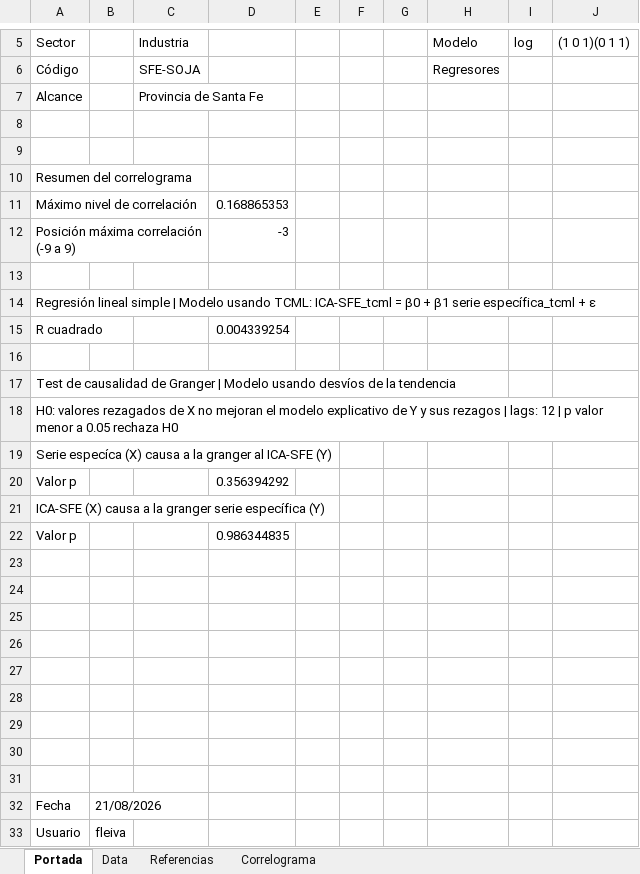
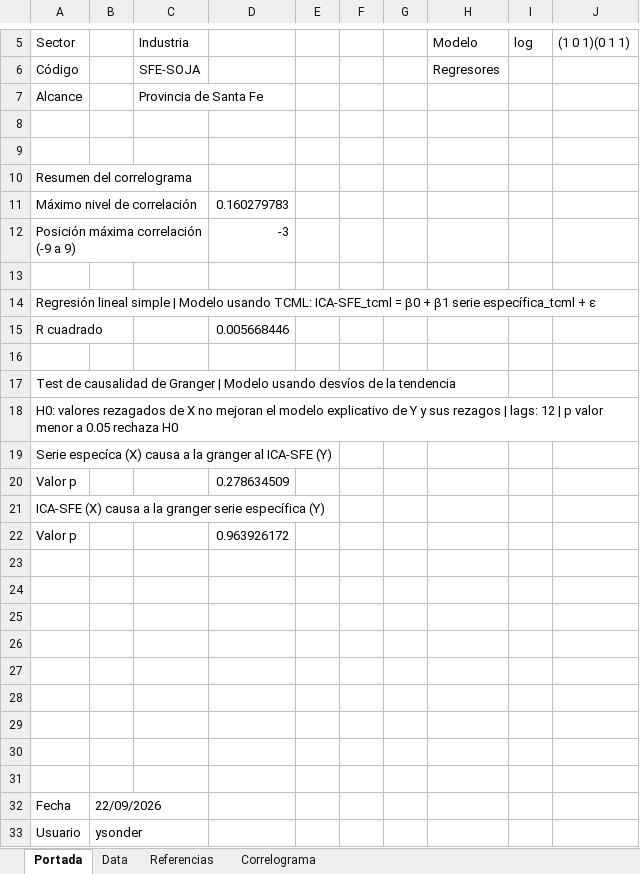
Before and after one commit to CES-BCSF/CicSFE_GitHub, an Excel workbook: indicadores/SFE-SOJA_out.xlsx, sheet Portada, drawn as a sheet; only a part is shown, gaps mark what is left out; values as stored, in another font and other column widths than the file's, no borders; the diff names each change by its address in the sheet, - before the commit and + after, or states it on an @@ line.

```diff
--- a/indicadores/SFE-SOJA_out.xlsx (sheet Portada)
+++ b/indicadores/SFE-SOJA_out.xlsx (sheet Portada)
-D11: 0.168865353
+D11: 0.160279783
-D15: 0.004339254
+D15: 0.005668446
-D20: 0.356394292
+D20: 0.278634509
-D22: 0.986344835
+D22: 0.963926172
-B32: 21/08/2026
+B32: 22/09/2026
-B33: fleiva
+B33: ysonder
```
Also changed, not shown: sheet Data, sheet Correlograma, 2 other files.
